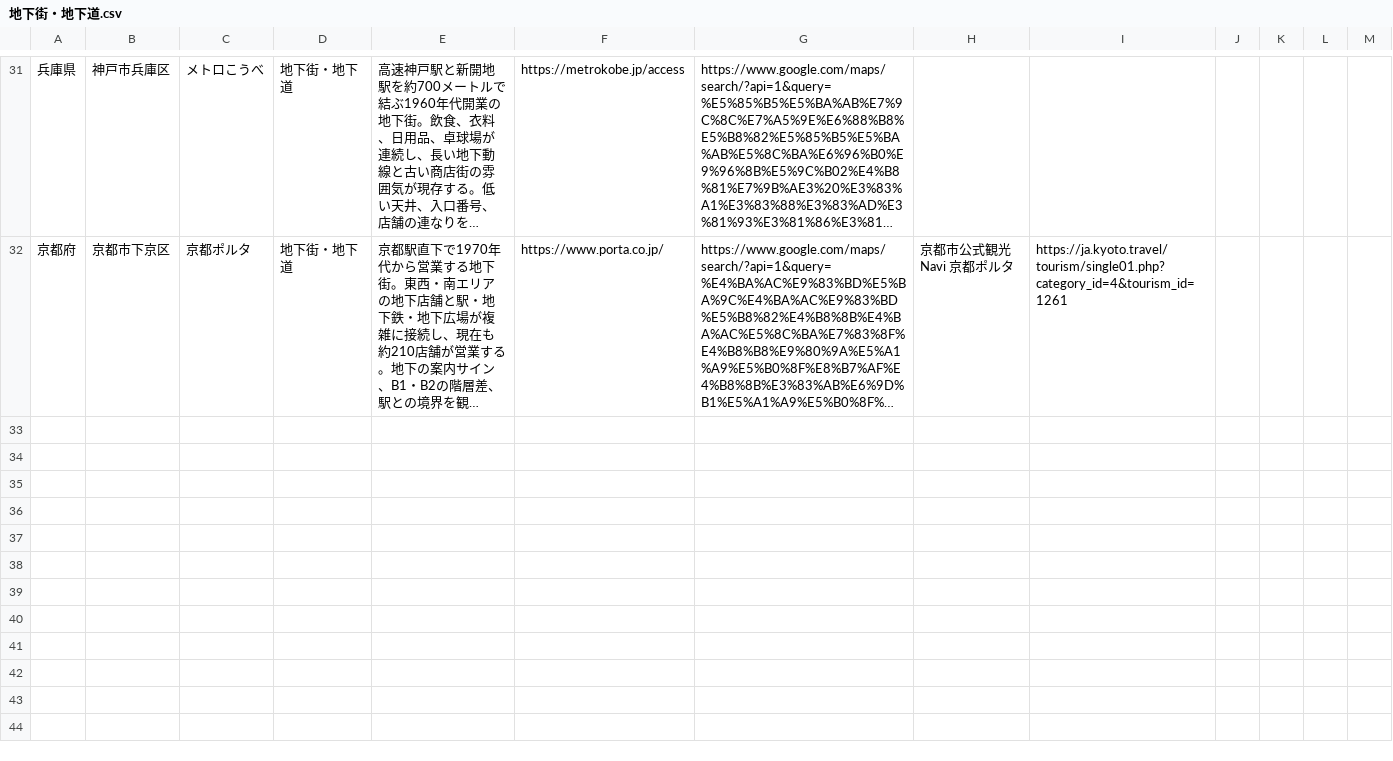
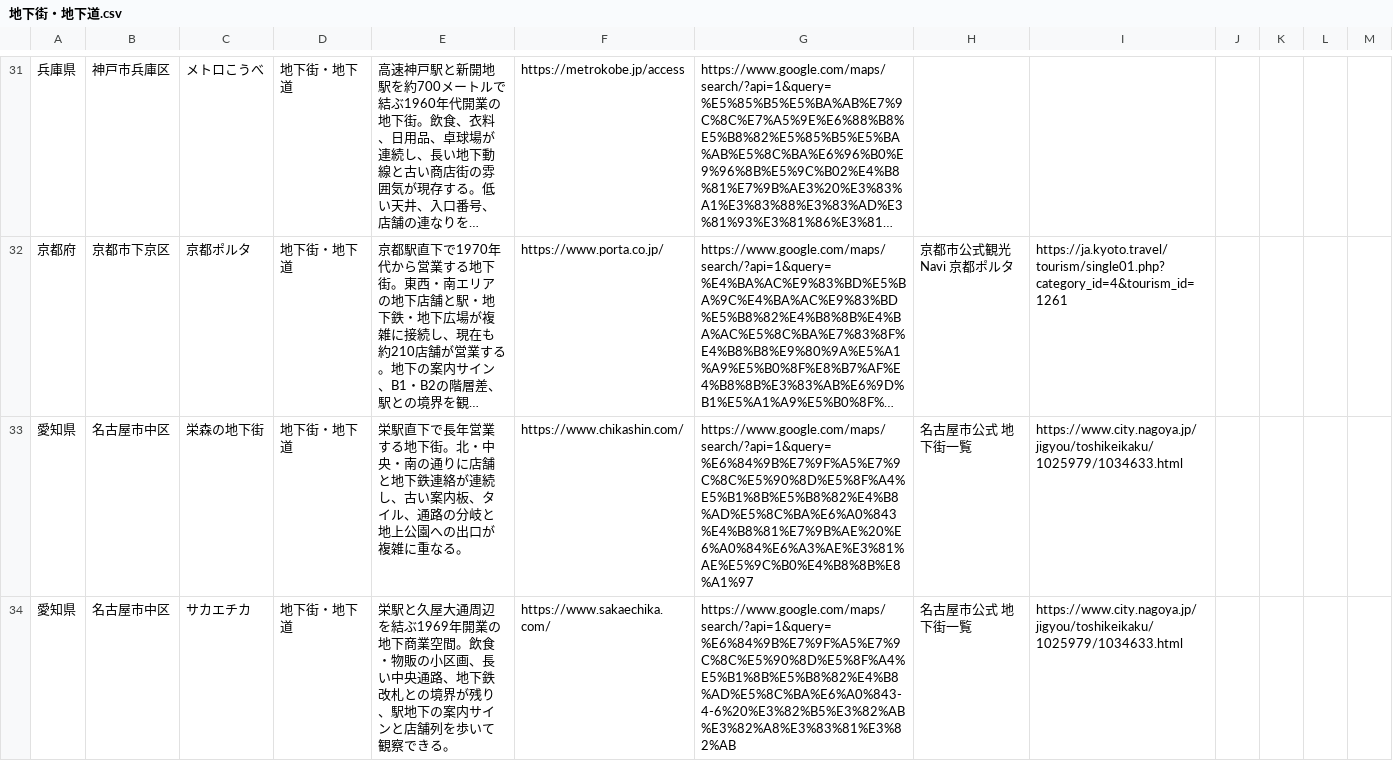
Before and after one commit to ordinary-apartment/ordinary-apartment.github.io, a CSV file: data/地下街・地下道.csv, drawn as a sheet; only a part is shown, gaps mark what is left out; long unchanged cells end in …; the diff names each change by its address in the sheet, - before the commit and + after, or states it on an @@ line.

```diff
--- a/data/地下街・地下道.csv
+++ b/data/地下街・地下道.csv
+row 33: 愛知県 | 名古屋市中区 | 栄森の地下街 | 地下街・地下道 | 栄駅直下で長年営業する地下街。北・中央・南の通りに店舗と地下鉄連絡が連続し、古い案内板、タイル、通路の分岐と地上公園への出口が複雑に重なる。 | https://www.chikashin.com/ | https://www.google.com/maps/search/?api=1&query=%E6%84%9B%E7%9F%A5%E7%9C%8C%E5%90%8D%E5%8F%A4%E5%B1%8B%E5%B8%82%E4%B8%AD%E5%8C%BA%E6%A0%843%E4%B8%81%E7%9B%AE%20%E6%A0%84%E6%A3%AE%E3%81%AE%E5%9C%B0%E4%B8%8B%E8%A1%97 | 名古屋市公式 地下街一覧 | https://www.city.nagoya.jp/jigyou/toshikeikaku/1025979/1034633.html
+row 34: 愛知県 | 名古屋市中区 | サカエチカ | 地下街・地下道 | 栄駅と久屋大通周辺を結ぶ1969年開業の地下商業空間。飲食・物販の小区画、長い中央通路、地下鉄改札との境界が残り、駅地下の案内サインと店舗列を歩いて観察できる。 | https://www.sakaechika.com/ | https://www.google.com/maps/search/?api=1&query=%E6%84%9B%E7%9F%A5%E7%9C%8C%E5%90%8D%E5%8F%A4%E5%B1%8B%E5%B8%82%E4%B8%AD%E5%8C%BA%E6%A0%843-4-6%20%E3%82%B5%E3%82%AB%E3%82%A8%E3%83%81%E3%82%AB | 名古屋市公式 地下街一覧 | https://www.city.nagoya.jp/jigyou/toshikeikaku/1025979/1034633.html
```
Also changed, not shown: data/古いビル.csv, data/東京のリミナルな公共空間.csv, 3 other files.
